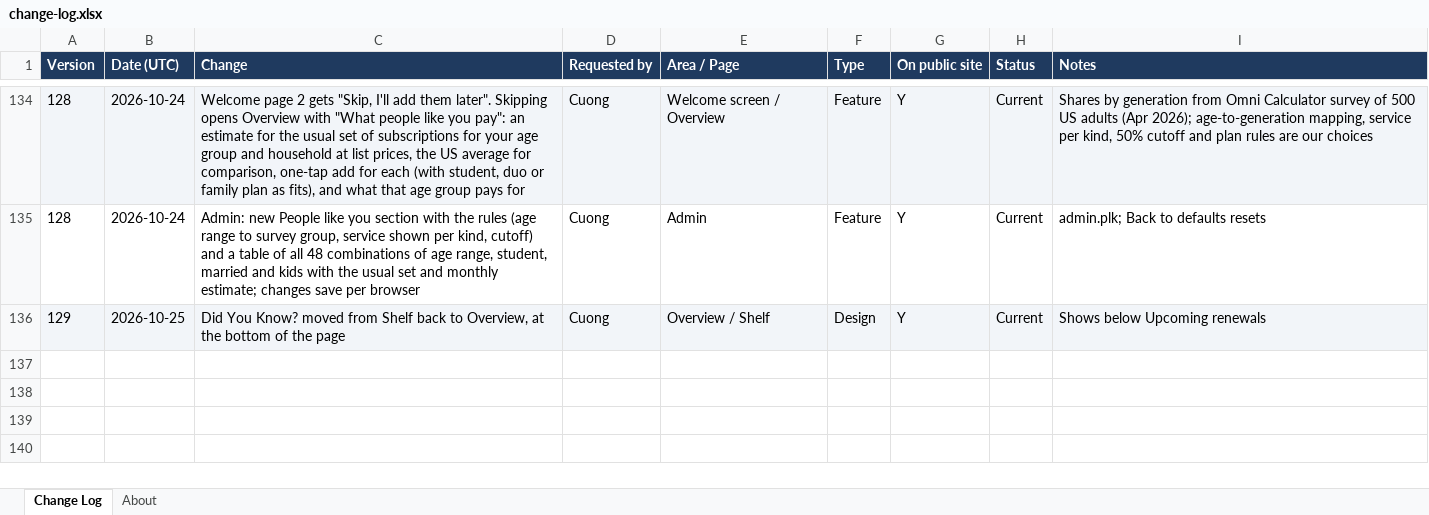
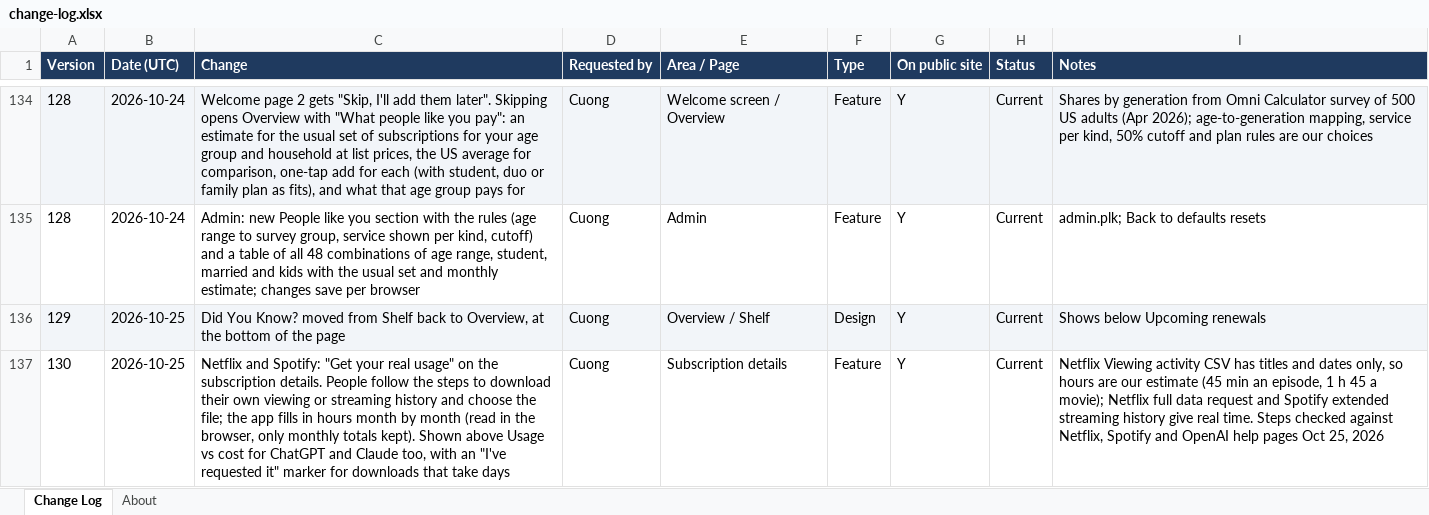
Before and after one commit to cquach1004/Subscription-keeper, an Excel workbook: changelog/change-log.xlsx, sheet Change Log, drawn as a sheet; only a part is shown, gaps mark what is left out; values as stored, in another font and other column widths than the file's, no borders; the diff names each change by its address in the sheet, - before the commit and + after, or states it on an @@ line.

```diff
--- a/changelog/change-log.xlsx (sheet Change Log)
+++ b/changelog/change-log.xlsx (sheet Change Log)
+row 137: 130 | 2026-10-25 | Netflix and Spotify: "Get your real usage" on the subscription details. People follow the steps to download their own viewing or streaming history and choose the file; the app fills in hours month by month (read in the browser, only monthly totals kept). Shown above Usage vs cost for ChatGPT and Claude too, with an "I've requested it" marker for downloads that take days | Cuong | Subscription details | Feature | Y | Current | Netflix Viewing activity CSV has titles and dates only, so hours are our estimate (45 min an episode, 1 h 45 a movie); Netflix full data request and Spotify extended streaming history give real time. Steps checked against Netflix, Spotify and OpenAI help pages Oct 25, 2026
```
Also changed, not shown: 4 other files.
